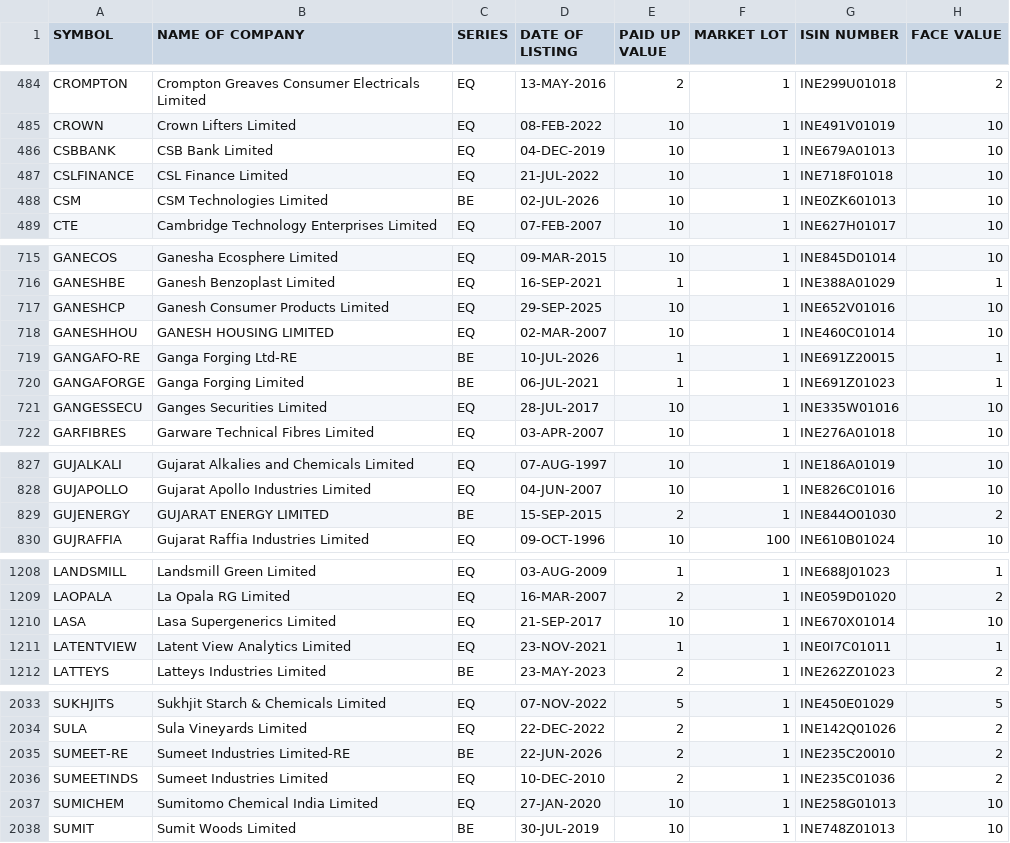
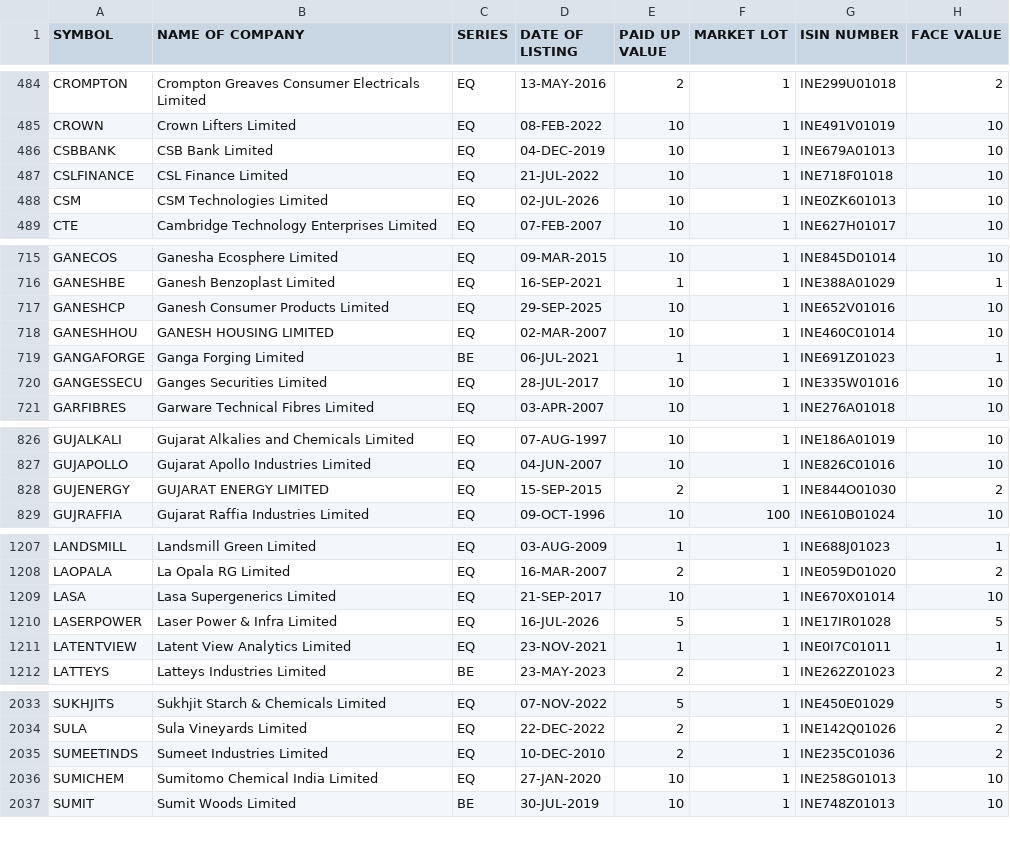
Before and after one commit to krishnaoj-stack/Stock---Dashboard, a CSV file: data/reference/nse_equity_master.csv, drawn as a sheet; only a part is shown, gaps mark what is left out; the diff covers the shown part only.

```diff
--- a/data/reference/nse_equity_master.csv
+++ b/data/reference/nse_equity_master.csv
@@ -487,3 +487,3 @@ CSBBANK,CSB Bank Limited,EQ,04-DEC-2019,10,1,INE679A01013,10
 CSLFINANCE,CSL Finance Limited,EQ,21-JUL-2022,10,1,INE718F01018,10
-CSM,CSM Technologies Limited,BE,02-JUL-2026,10,1,INE0ZK601013,10
+CSM,CSM Technologies Limited,EQ,02-JUL-2026,10,1,INE0ZK601013,10
 CTE,Cambridge Technology Enterprises Limited,EQ,07-FEB-2007,10,1,INE627H01017,10
@@ -718,3 +718,2 @@ GANESHCP,Ganesh Consumer Products Limited,EQ,29-SEP-2025,10,1,INE652V01016,10
 GANESHHOU,GANESH HOUSING LIMITED,EQ,02-MAR-2007,10,1,INE460C01014,10
-GANGAFO-RE,Ganga Forging Ltd-RE,BE,10-JUL-2026,1,1,INE691Z20015,1
 GANGAFORGE,Ganga Forging Limited,BE,06-JUL-2021,1,1,INE691Z01023,1
@@ -828,3 +827,3 @@ GUJALKALI,Gujarat Alkalies and Chemicals Limited,EQ,07-AUG-1997,10,1,INE186A0101
 GUJAPOLLO,Gujarat Apollo Industries Limited,EQ,04-JUN-2007,10,1,INE826C01016,10
-GUJENERGY,GUJARAT ENERGY LIMITED,BE,15-SEP-2015,2,1,INE844O01030,2
+GUJENERGY,GUJARAT ENERGY LIMITED,EQ,15-SEP-2015,2,1,INE844O01030,2
 GUJRAFFIA,Gujarat Raffia Industries Limited,EQ,09-OCT-1996,10,100,INE610B01024,10
@@ -1210,2 +1209,3 @@ LAOPALA,La Opala RG Limited,EQ,16-MAR-2007,2,1,INE059D01020,2
 LASA,Lasa Supergenerics Limited,EQ,21-SEP-2017,10,1,INE670X01014,10
+LASERPOWER,Laser Power & Infra Limited,EQ,16-JUL-2026,5,1,INE17IR01028,5
 LATENTVIEW,Latent View Analytics Limited,EQ,23-NOV-2021,1,1,INE0I7C01011,1
@@ -2034,3 +2034,2 @@ SUKHJITS,Sukhjit Starch & Chemicals Limited,EQ,07-NOV-2022,5,1,INE450E01029,5
 SULA,Sula Vineyards Limited,EQ,22-DEC-2022,2,1,INE142Q01026,2
-SUMEET-RE,Sumeet Industries Limited-RE,BE,22-JUN-2026,2,1,INE235C20010,2
 SUMEETINDS,Sumeet Industries Limited,EQ,10-DEC-2010,2,1,INE235C01036,2
```
Also changed, not shown: 3 edited cells elsewhere in this file, data/output/latest.csv.
